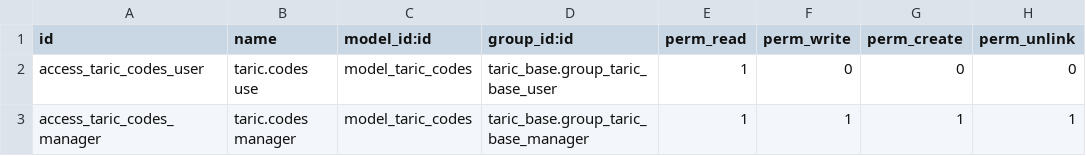
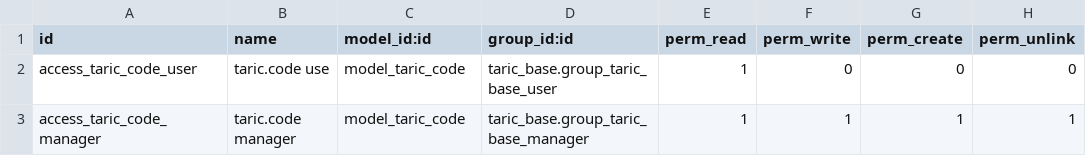
Before and after one commit to sygel-technology/sy-community-data-files, a CSV file: taric_base/security/ir.model.access.csv, drawn as a sheet.

Commit message:
[T-6032][ADD] taric_base: This module provides you with the possibility to create TARIC codes.

```diff
--- a/taric_base/security/ir.model.access.csv
+++ b/taric_base/security/ir.model.access.csv
@@ -1,3 +1,3 @@
 id,name,model_id:id,group_id:id,perm_read,perm_write,perm_create,perm_unlink
-access_taric_codes_user,taric.codes use,model_taric_codes,taric_base.group_taric_base_user,1,0,0,0
-access_taric_codes_manager,taric.codes manager,model_taric_codes,taric_base.group_taric_base_manager,1,1,1,1
+access_taric_code_user,taric.code use,model_taric_code,taric_base.group_taric_base_user,1,0,0,0
+access_taric_code_manager,taric.code manager,model_taric_code,taric_base.group_taric_base_manager,1,1,1,1
```
Also changed, not shown: 7 other files.
